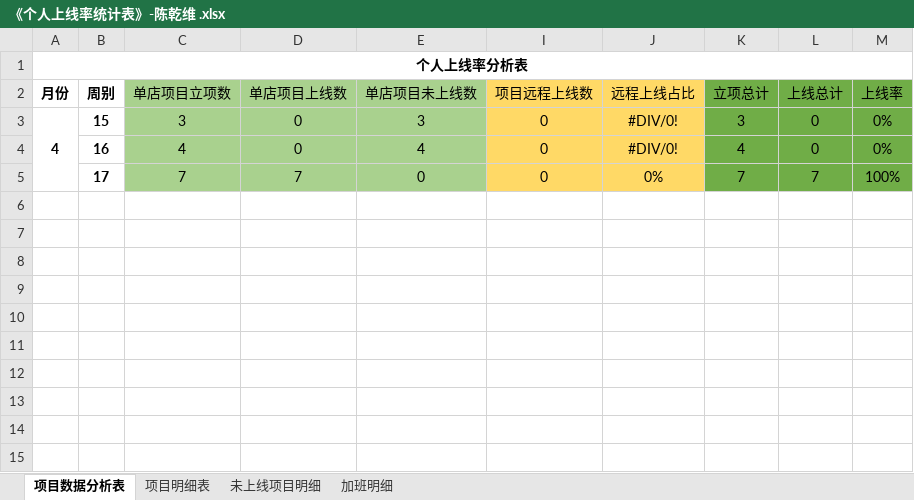
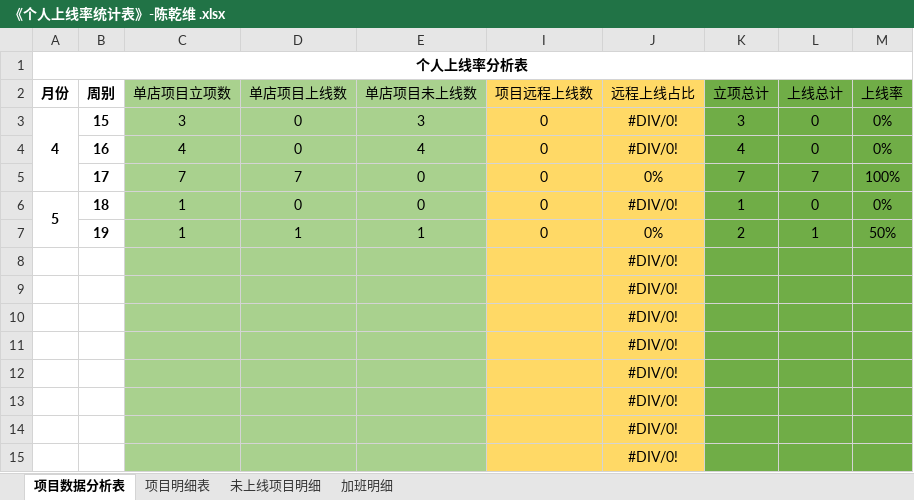
Before and after one commit to zhanglei601396810/NanJing, an Excel workbook: 周数据/《个人上线率统计表》-陈乾维 .xlsx, sheet 项目数据分析表, drawn as a sheet; values as stored, in another font and other column widths than the file's, no borders; the diff names each change by its address in the sheet, - before the commit and + after, or states it on an @@ line.

Commit message:
陈乾维

```diff
--- a/周数据/《个人上线率统计表》-陈乾维 .xlsx (sheet 项目数据分析表)
+++ b/周数据/《个人上线率统计表》-陈乾维 .xlsx (sheet 项目数据分析表)
+row 6: 5 | 18 | 1 | 0 | 0 | 0 | #DIV/0! | 1 | 0 | 0%
+row 7:  | 19 | 1 | 1 | 1 | 0 | 0% | 2 | 1 | 50%
+row 8:  |  |  |  |  |  | #DIV/0!
+row 9:  |  |  |  |  |  | #DIV/0!
+row 10:  |  |  |  |  |  | #DIV/0!
+row 11:  |  |  |  |  |  | #DIV/0!
+row 12:  |  |  |  |  |  | #DIV/0!
+row 13:  |  |  |  |  |  | #DIV/0!
+row 14:  |  |  |  |  |  | #DIV/0!
+row 15:  |  |  |  |  |  | #DIV/0!
```
Also changed, not shown: sheet 项目明细表, sheet 未上线项目明细.
